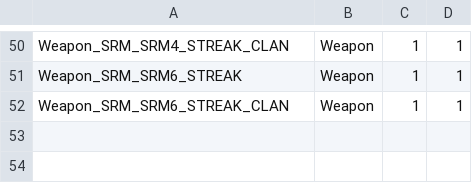
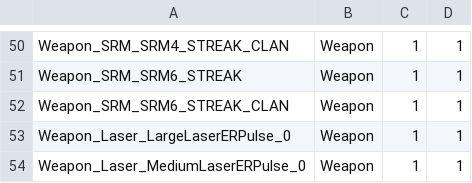
Before and after one commit to hongooi73/ExpandedArsenal, a CSV file: itemcol/itemCollection_Weapons_EA.csv, drawn as a sheet; only a part is shown, gaps mark what is left out; the diff names each change by its address in the sheet, - before the commit and + after, or states it on an @@ line.

Commit message:
update itemcol

```diff
--- a/itemcol/itemCollection_Weapons_EA.csv
+++ b/itemcol/itemCollection_Weapons_EA.csv
+row 53: Weapon_Laser_LargeLaserERPulse_0 | Weapon | 1 | 1
+row 54: Weapon_Laser_MediumLaserERPulse_0 | Weapon | 1 | 1
```
